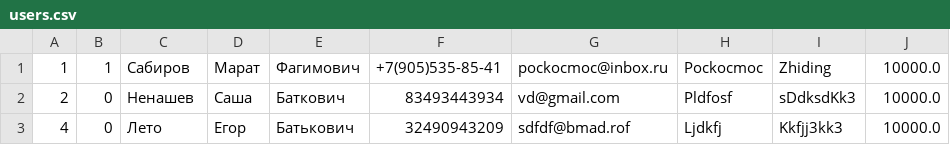
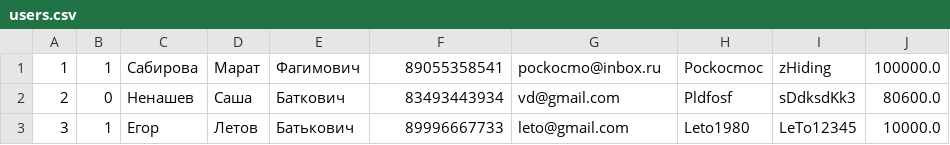
Before and after one commit to pockocmoc/ShopJava, a CSV file: src/db/users.csv, drawn as a sheet.

```diff
--- a/src/db/users.csv
+++ b/src/db/users.csv
@@ -1,3 +1,3 @@
-1,1,Сабиров,Марат,Фагимович,+7(905)535-85-41,pockocmoc@inbox.ru,Pockocmoc,Zhiding,10000.0
-2,0,Ненашев,Саша,Баткович,83493443934,vd@gmail.com,Pldfosf,sDdksdKk3,10000.0
-4,0,Лето,Егор,Батькович,32490943209,sdfdf@bmad.rof,Ljdkfj,Kkfjj3kk3,10000.0
+1,1,Сабирова,Марат,Фагимович,89055358541,pockocmo@inbox.ru,Pockocmoc,zHiding,100000.0
+2,0,Ненашев,Саша,Баткович,83493443934,vd@gmail.com,Pldfosf,sDdksdKk3,80600.0
+3,1,Егор,Летов,Батькович,89996667733,leto@gmail.com,Leto1980,LeTo12345,10000.0
```
Also changed, not shown: 6 other files.
